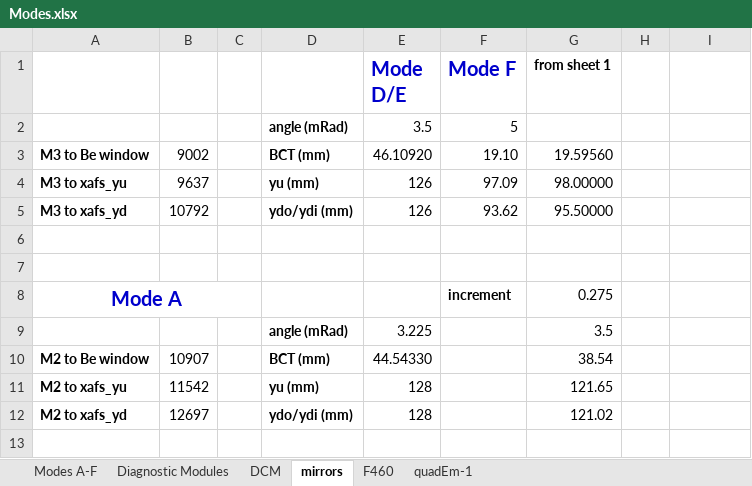
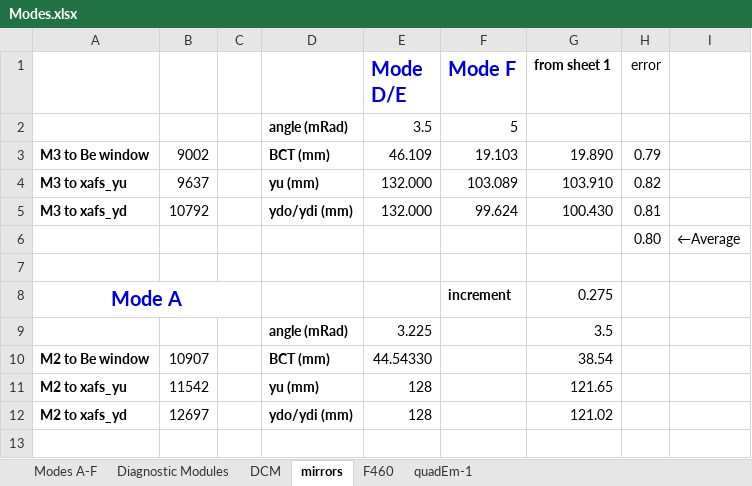
Before and after one commit to NSLS-II-BMM/BMM-beamline-configuration, an Excel workbook: Modes.xlsx, sheet mirrors, drawn as a sheet; only a part is shown; values as stored, in another font and other column widths than the file's, no borders; the diff names each change by its address in the sheet, - before the commit and + after, or states it on an @@ line.

Commit message:
M3 mirror tracking

```diff
--- a/Modes.xlsx (sheet mirrors)
+++ b/Modes.xlsx (sheet mirrors)
-H1: (empty)
+H1: error
-E3 (Mode D/E): 46.10920
+E3 (Mode D/E): 46.109
-F3 (Mode F): 19.10
+F3 (Mode F): 19.103
-G3 (from sheet 1): 19.59560
+G3 (from sheet 1): 19.890
-H3 (error): (empty)
+H3 (error): 0.79
-E4:E5 (Mode D/E): 126
+E4:E5 (Mode D/E): 132.000
-F4 (Mode F): 97.09
+F4 (Mode F): 103.089
-G4 (from sheet 1): 98.00000
+G4 (from sheet 1): 103.910
-H4 (error): (empty)
+H4 (error): 0.82
-F5 (Mode F): 93.62
+F5 (Mode F): 99.624
-G5 (from sheet 1): 95.50000
+G5 (from sheet 1): 100.430
-H5 (error): (empty)
+H5 (error): 0.81
-row 6: (empty)
+row 6:  |  |  |  |  |  |  | 0.80 | ←Average
```
Also changed, not shown: sheet Modes A-F, sheet Diagnostic Modules, 1 other file.
